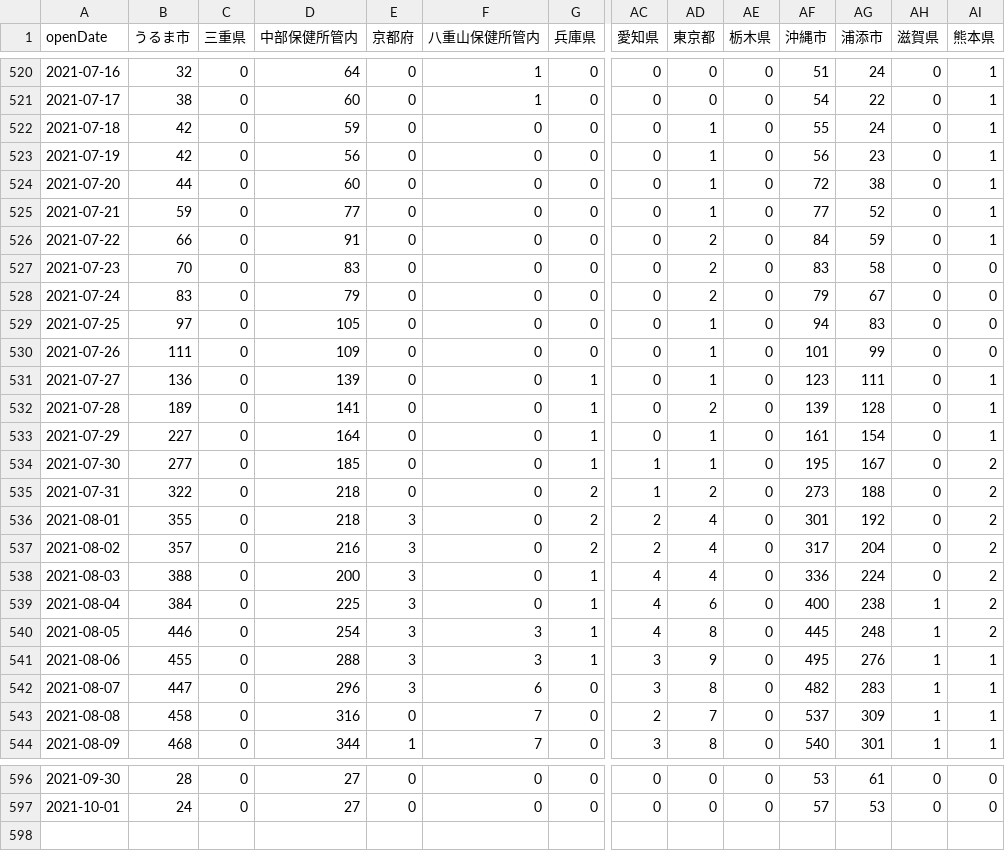
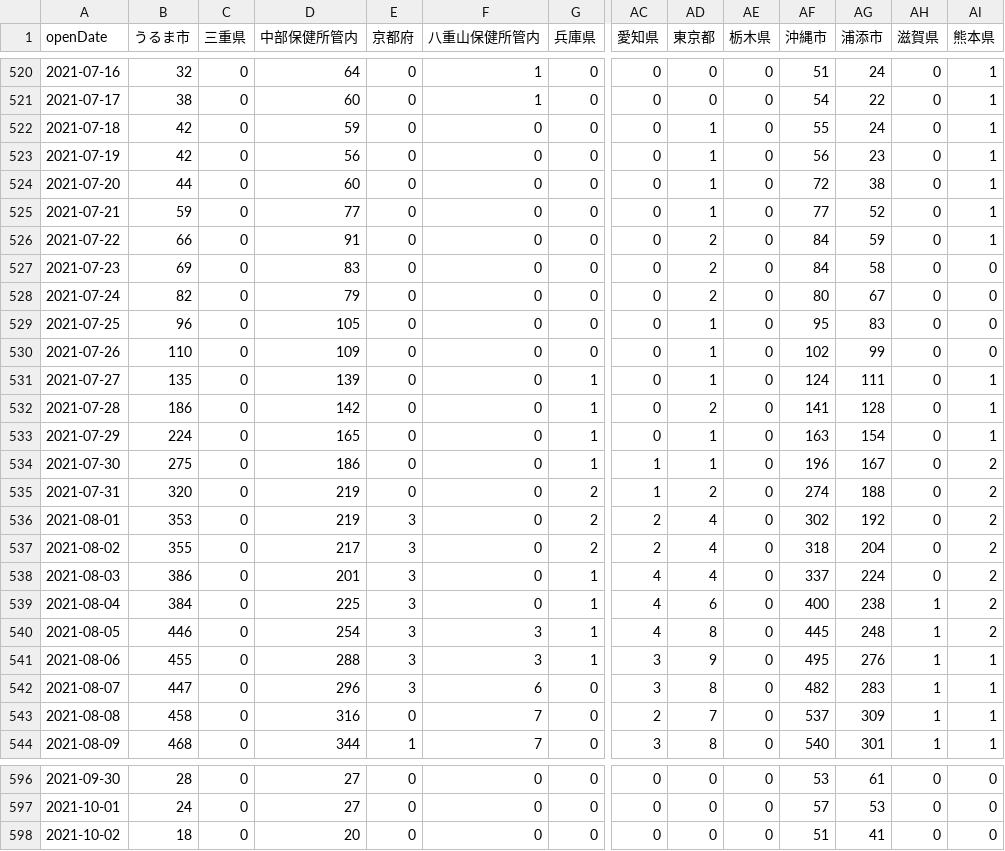
Before and after one commit to t-ube/parser-covid19-oka-summary, a CSV file: data/area-patient-7days.csv, drawn as a sheet; only a part is shown, gaps mark what is left out; rows hold the shown columns only; the diff covers the shown part only; the diff names each change by its address in the sheet, - before the commit and + after, or states it on an @@ line.

```diff
--- a/data/area-patient-7days.csv
+++ b/data/area-patient-7days.csv
-B527 (うるま市): 70
+B527 (うるま市): 69
-AF527 (沖縄市): 83
+AF527 (沖縄市): 84
-B528 (うるま市): 83
+B528 (うるま市): 82
-AF528 (沖縄市): 79
+AF528 (沖縄市): 80
-B529 (うるま市): 97
+B529 (うるま市): 96
-AF529 (沖縄市): 94
+AF529 (沖縄市): 95
-B530 (うるま市): 111
+B530 (うるま市): 110
-AF530 (沖縄市): 101
+AF530 (沖縄市): 102
-B531 (うるま市): 136
+B531 (うるま市): 135
-AF531 (沖縄市): 123
+AF531 (沖縄市): 124
-B532 (うるま市): 189
+B532 (うるま市): 186
-D532 (中部保健所管内): 141
+D532 (中部保健所管内): 142
-AF532 (沖縄市): 139
+AF532 (沖縄市): 141
-B533 (うるま市): 227
+B533 (うるま市): 224
-D533 (中部保健所管内): 164
+D533 (中部保健所管内): 165
-AF533 (沖縄市): 161
+AF533 (沖縄市): 163
-B534 (うるま市): 277
+B534 (うるま市): 275
-D534 (中部保健所管内): 185
+D534 (中部保健所管内): 186
-AF534 (沖縄市): 195
+AF534 (沖縄市): 196
-B535 (うるま市): 322
+B535 (うるま市): 320
-D535:D536 (中部保健所管内): 218
+D535:D536 (中部保健所管内): 219
-AF535 (沖縄市): 273
+AF535 (沖縄市): 274
-B536 (うるま市): 355
+B536 (うるま市): 353
-AF536 (沖縄市): 301
+AF536 (沖縄市): 302
-B537 (うるま市): 357
+B537 (うるま市): 355
-D537 (中部保健所管内): 216
+D537 (中部保健所管内): 217
-AF537 (沖縄市): 317
+AF537 (沖縄市): 318
-B538 (うるま市): 388
+B538 (うるま市): 386
-D538 (中部保健所管内): 200
+D538 (中部保健所管内): 201
-AF538 (沖縄市): 336
+AF538 (沖縄市): 337
+row 598: 2021-10-02 | 18 | 0 | 20 | 0 | 0 | 0 | 0 | 0 | 0 | 51 | 41 | 0 | 0
```
Also changed, not shown: 54 edited cells elsewhere in this file, data/area-patient-daily.csv, data/area-patient-total.csv, 29 other files.
